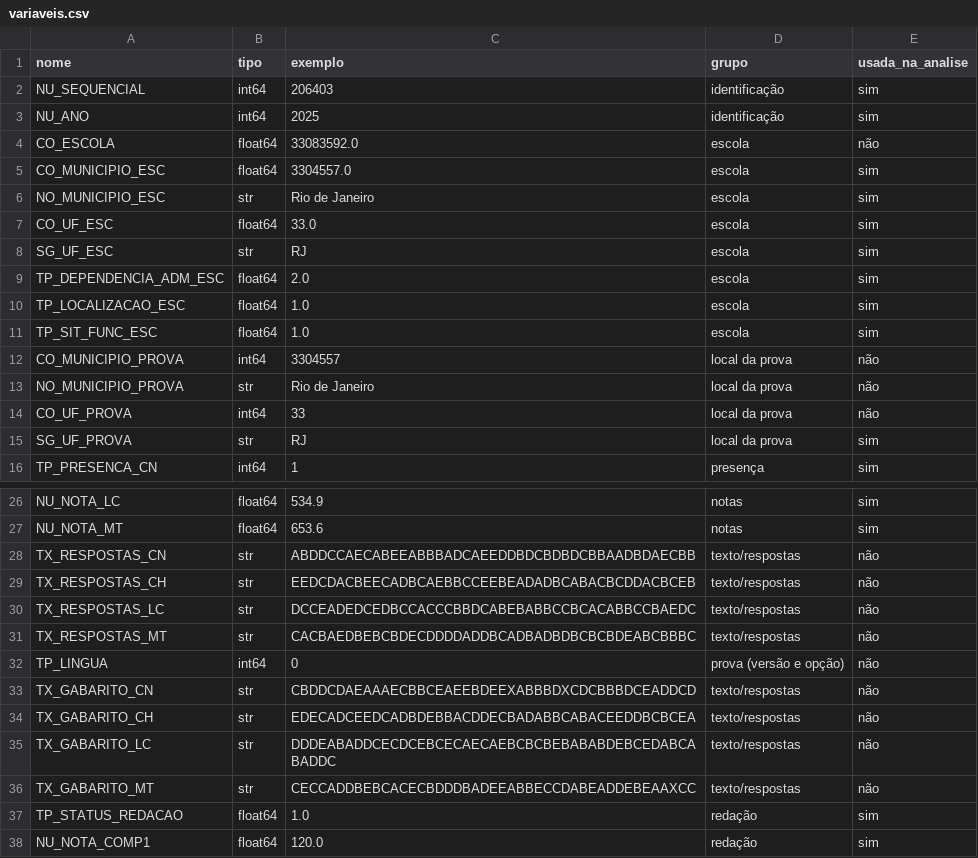
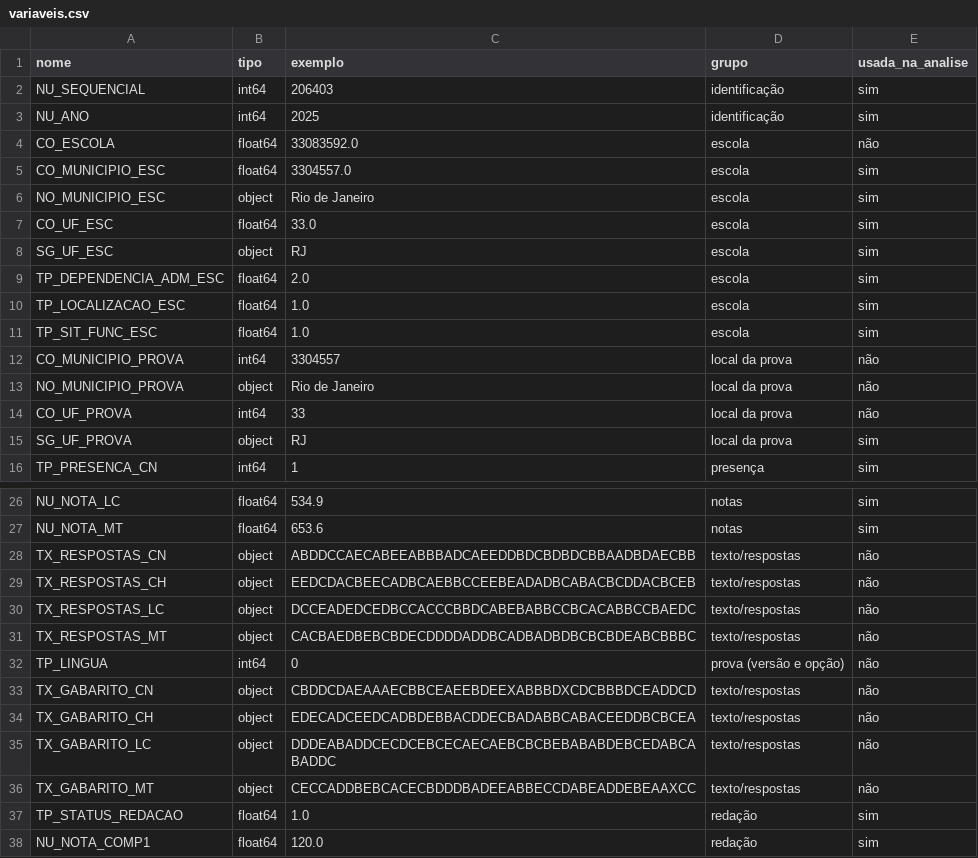
Before and after one commit to danieldarshan4460-eng/Projeto-Final, a CSV file: saidas/etapa2/variaveis.csv, drawn as a sheet; only a part is shown, gaps mark what is left out.

```diff
--- a/saidas/etapa2/variaveis.csv
+++ b/saidas/etapa2/variaveis.csv
@@ -5,5 +5,5 @@ CO_ESCOLA,float64,33083592.0,escola,não
 CO_MUNICIPIO_ESC,float64,3304557.0,escola,sim
-NO_MUNICIPIO_ESC,str,Rio de Janeiro,escola,sim
+NO_MUNICIPIO_ESC,object,Rio de Janeiro,escola,sim
 CO_UF_ESC,float64,33.0,escola,sim
-SG_UF_ESC,str,RJ,escola,sim
+SG_UF_ESC,object,RJ,escola,sim
 TP_DEPENDENCIA_ADM_ESC,float64,2.0,escola,sim
@@ -12,5 +12,5 @@ TP_SIT_FUNC_ESC,float64,1.0,escola,sim
 CO_MUNICIPIO_PROVA,int64,3304557,local da prova,não
-NO_MUNICIPIO_PROVA,str,Rio de Janeiro,local da prova,não
+NO_MUNICIPIO_PROVA,object,Rio de Janeiro,local da prova,não
 CO_UF_PROVA,int64,33,local da prova,não
-SG_UF_PROVA,str,RJ,local da prova,sim
+SG_UF_PROVA,object,RJ,local da prova,sim
 TP_PRESENCA_CN,int64,1,presença,sim
@@ -27,11 +27,11 @@ NU_NOTA_LC,float64,534.9,notas,sim
 NU_NOTA_MT,float64,653.6,notas,sim
-TX_RESPOSTAS_CN,str,ABDDCCAECABEEABBBADCAEEDDBDCBDBDCBBAADBDAECBB,texto/respostas,não
-TX_RESPOSTAS_CH,str,EEDCDACBEECADBCAEBBCCEEBEADADBCABACBCDDACBCEB,texto/respostas,não
-TX_RESPOSTAS_LC,str,DCCEADEDCEDBCCACCCBBDCABEBABBCCBCACABBCCBAEDC,texto/respostas,não
-TX_RESPOSTAS_MT,str,CACBAEDBEBCBDECDDDDADDBCADBADBDBCBCBDEABCBBBC,texto/respostas,não
+TX_RESPOSTAS_CN,object,ABDDCCAECABEEABBBADCAEEDDBDCBDBDCBBAADBDAECBB,texto/respostas,não
+TX_RESPOSTAS_CH,object,EEDCDACBEECADBCAEBBCCEEBEADADBCABACBCDDACBCEB,texto/respostas,não
+TX_RESPOSTAS_LC,object,DCCEADEDCEDBCCACCCBBDCABEBABBCCBCACABBCCBAEDC,texto/respostas,não
+TX_RESPOSTAS_MT,object,CACBAEDBEBCBDECDDDDADDBCADBADBDBCBCBDEABCBBBC,texto/respostas,não
 TP_LINGUA,int64,0,prova (versão e opção),não
-TX_GABARITO_CN,str,CBDDCDAEAAAECBBCEAEEBDEEXABBBDXCDCBBBDCEADDCD,texto/respostas,não
-TX_GABARITO_CH,str,EDECADCEEDCADBDEBBACDDECBADABBCABACEEDDBCBCEA,texto/respostas,não
-TX_GABARITO_LC,str,DDDEABADDCECDCEBCECAECAEBCBCBEBABABDEBCEDABCABADDC,texto/respostas,não
-TX_GABARITO_MT,str,CECCADDBEBCACECBDDDBADEEABBECCDABEADDEBEAAXCC,texto/respostas,não
+TX_GABARITO_CN,object,CBDDCDAEAAAECBBCEAEEBDEEXABBBDXCDCBBBDCEADDCD,texto/respostas,não
+TX_GABARITO_CH,object,EDECADCEEDCADBDEBBACDDECBADABBCABACEEDDBCBCEA,texto/respostas,não
+TX_GABARITO_LC,object,DDDEABADDCECDCEBCECAECAEBCBCBEBABABDEBCEDABCABADDC,texto/respostas,não
+TX_GABARITO_MT,object,CECCADDBEBCACECBDDDBADEEABBECCDABEADDEBEAAXCC,texto/respostas,não
 TP_STATUS_REDACAO,float64,1.0,redação,sim
```
Also changed, not shown: 10 other files.
